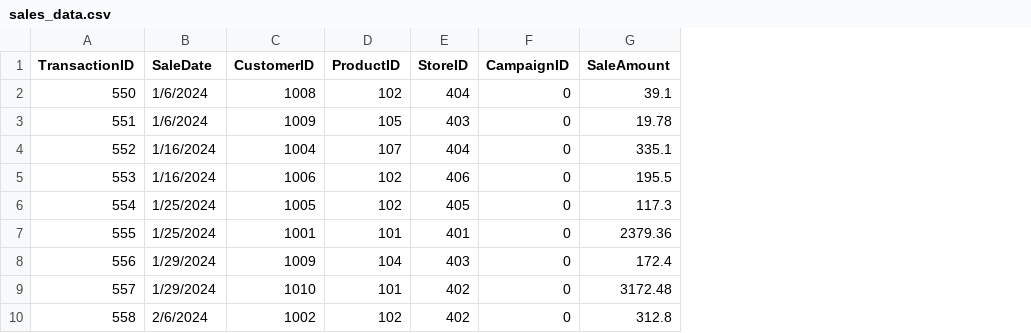
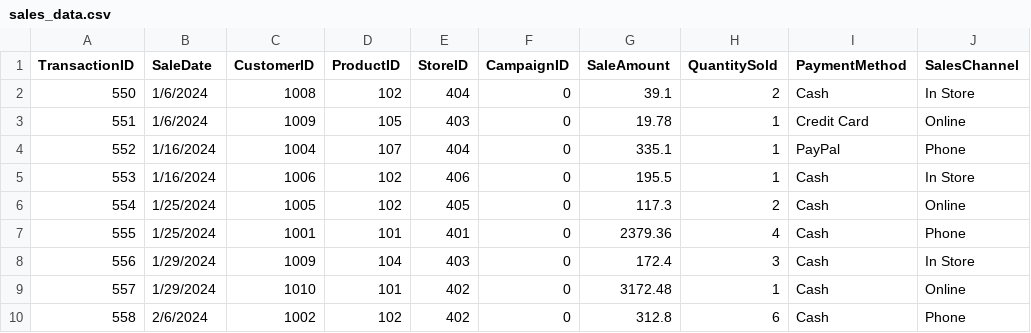
Before and after one commit to BethSpornitz/smart-store-bethspornitz, a CSV file: data/raw/sales_data.csv, drawn as a sheet; only a part is shown; the diff names each change by its address in the sheet, - before the commit and + after, or states it on an @@ line.

Commit message:
add fake data to Excel Files

```diff
--- a/data/raw/sales_data.csv
+++ b/data/raw/sales_data.csv
+column H (QuantitySold), rows 2-10: 2 | 1 | 1 | 1 | 2 | 4 | 3 | 1 | 6
+column I (PaymentMethod), rows 2-10: Cash | Credit Card | PayPal | Cash | Cash | Cash | Cash | Cash | Cash
+column J (SalesChannel), rows 2-10: In Store | Online | Phone | In Store | Online | Phone | In Store | Online | Phone
```
Also changed, not shown: data/raw/customers_data.csv, data/raw/products_data.csv.
